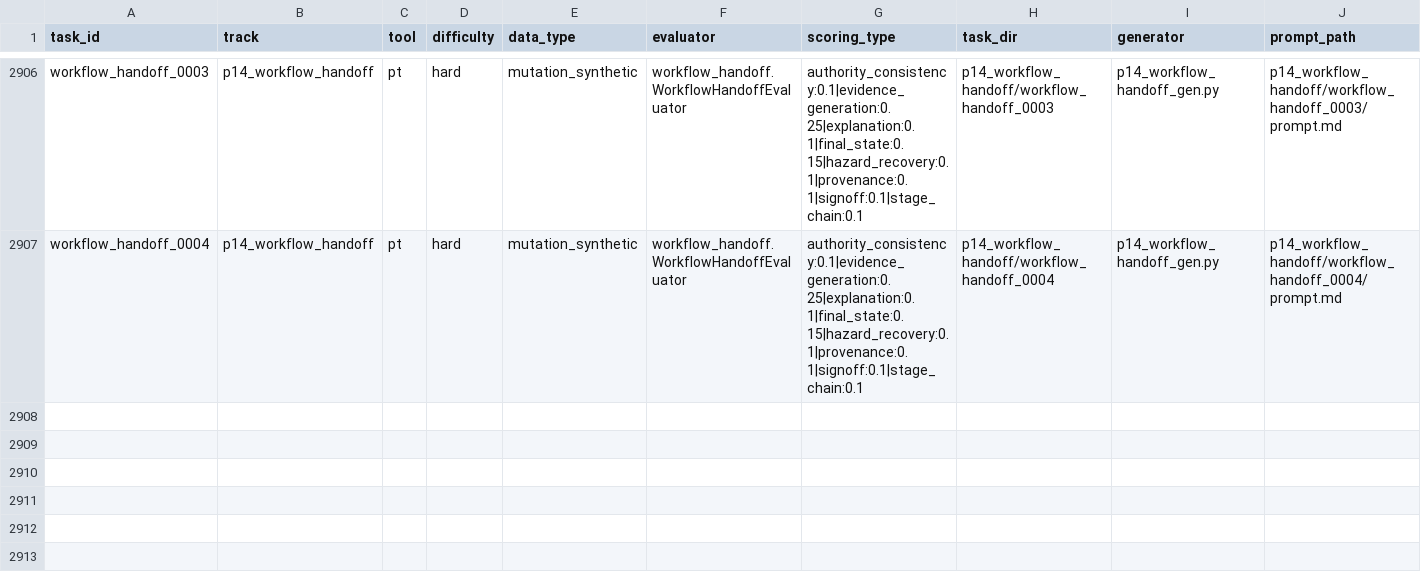
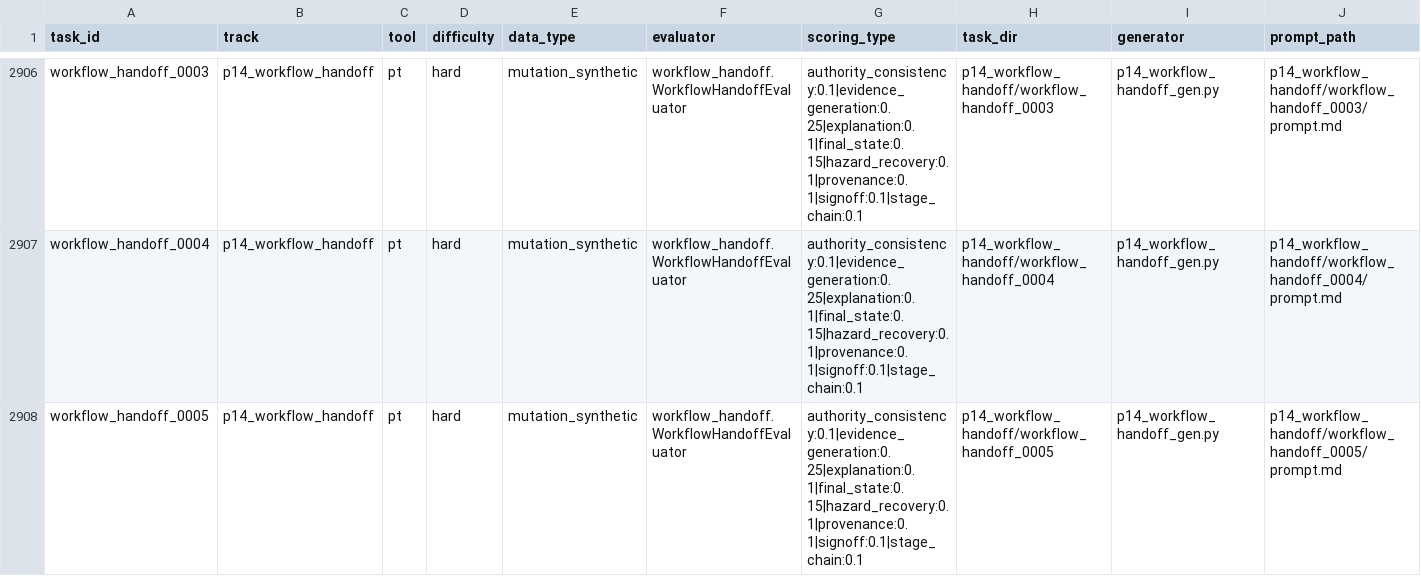
Before and after one commit to tsb-19/eda-agentbench, a CSV file: reports/task_inventory.csv, drawn as a sheet; only a part is shown, gaps mark what is left out; rows hold the shown columns only; the diff names each change by its address in the sheet, - before the commit and + after, or states it on an @@ line.

Commit message:
feat: add workflow handoff multi-conflict decoy variant

```diff
--- a/reports/task_inventory.csv
+++ b/reports/task_inventory.csv
+row 2908: workflow_handoff_0005 | p14_workflow_handoff | pt | hard | mutation_synthetic | workflow_handoff.WorkflowHandoffEvaluator | authority_consistency:0.1|evidence_generation:0.25|explanation:0.1|final_state:0.15|hazard_recovery:0.1|provenance:0.1|signoff:0.1|stage_chain:0.1 | p14_workflow_handoff/workflow_handoff_0005 | p14_workflow_handoff_gen.py | p14_workflow_handoff/workflow_handoff_0005/prompt.md
```
Also changed, not shown: reports/track_distribution.csv, 50 other files.
